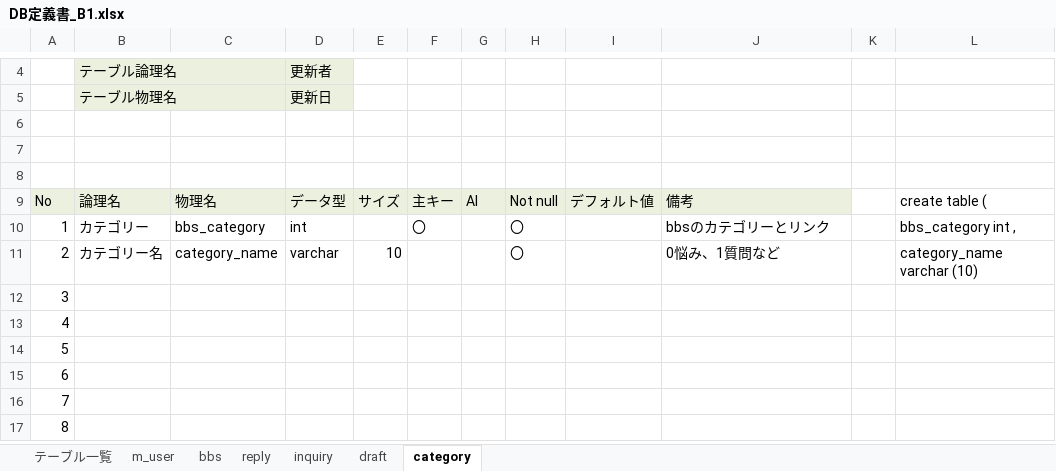
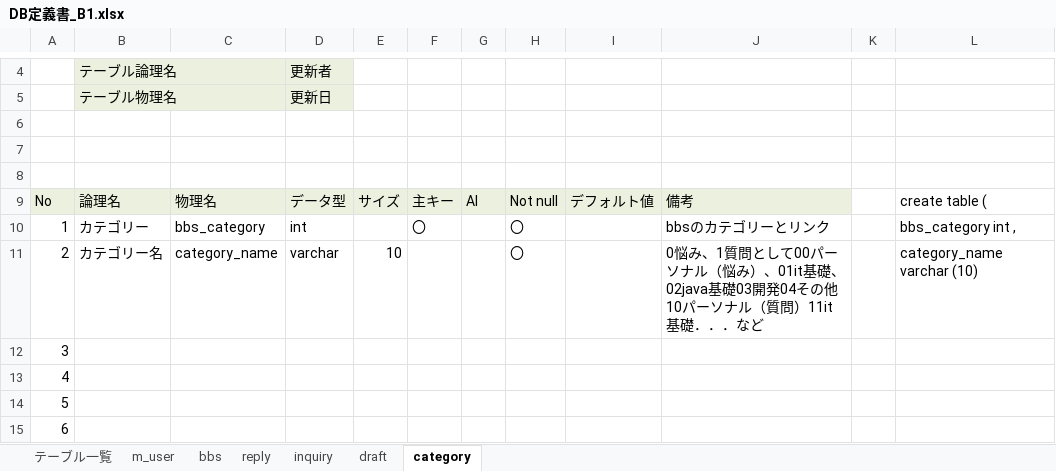
Before and after one commit to DOJO-2021/B-1, an Excel workbook: documents/DB定義書_B1.xlsx, sheet category, drawn as a sheet; only a part is shown, gaps mark what is left out; the shorter side is filled out with more unchanged rows; values as stored, in another font and other column widths than the file's, no borders; the diff names each change by its address in the sheet, - before the commit and + after, or states it on an @@ line.

```diff
--- a/documents/DB定義書_B1.xlsx (sheet category)
+++ b/documents/DB定義書_B1.xlsx (sheet category)
-J11: 0悩み、1質問など
+J11: 0悩み、1質問として00パーソナル（悩み）、01it基礎、02java基礎03開発04その他10パーソナル（質問）11it基礎．．．など
```
Also changed, not shown: sheet inquiry, sheet m_user, sheet draft, 2 other files.
